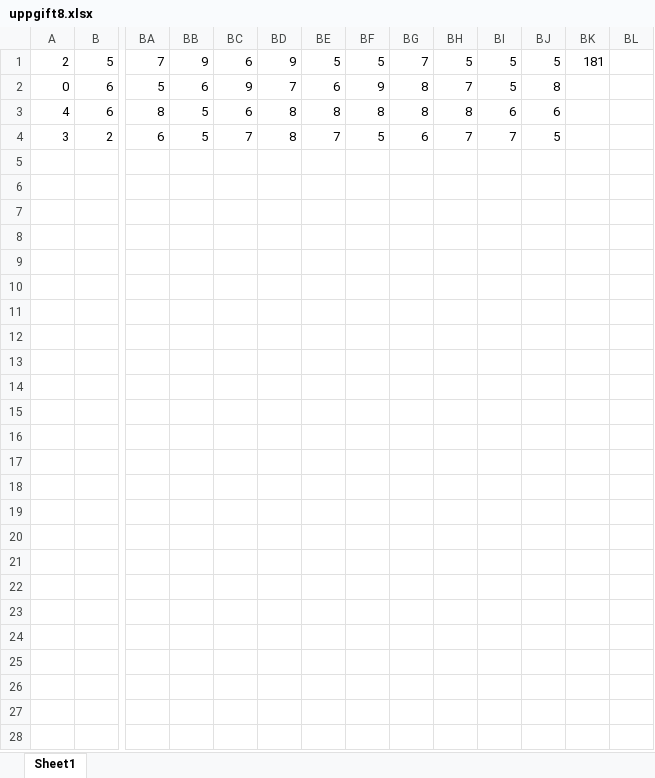
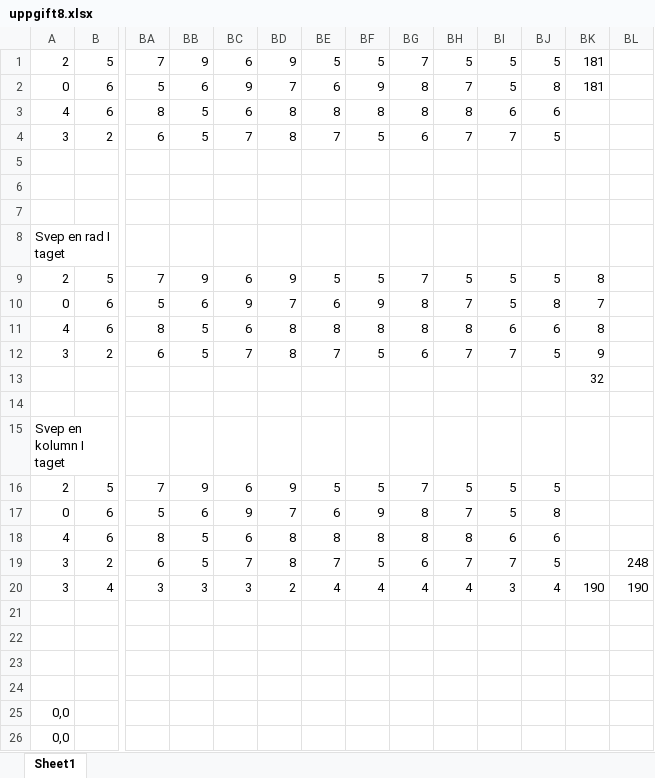
Before and after one commit to d3katja/AdventOfCode2022, an Excel workbook: Day8/uppgift8.xlsx, sheet Sheet1, drawn as a sheet; only a part is shown, gaps mark what is left out; values as stored, in another font and other column widths than the file's, no cell formats; addresses are those after the commit; rows hold the shown columns only; the diff names each change by its address in the sheet, - before the commit and + after, or states it on an @@ line.

```diff
--- a/Day8/uppgift8.xlsx (sheet Sheet1)
+++ b/Day8/uppgift8.xlsx (sheet Sheet1)
+row 2: 0 | 6 | 5 | 6 | 9 | 7 | 6 | 9 | 8 | 7 | 5 | 8 | 181
+row 3: 4 | 6 | 8 | 5 | 6 | 8 | 8 | 8 | 8 | 8 | 6 | 6
+row 4: 3 | 2 | 6 | 5 | 7 | 8 | 7 | 5 | 6 | 7 | 7 | 5
+row 5: (empty)
+row 6: (empty)
+row 7: (empty)
+row 8: Svep en rad I taget
+row 9: 2 | 5 | 7 | 9 | 6 | 9 | 5 | 5 | 7 | 5 | 5 | 5 | 8
+row 10: 0 | 6 | 5 | 6 | 9 | 7 | 6 | 9 | 8 | 7 | 5 | 8 | 7
+row 11: 4 | 6 | 8 | 5 | 6 | 8 | 8 | 8 | 8 | 8 | 6 | 6 | 8
+row 12: 3 | 2 | 6 | 5 | 7 | 8 | 7 | 5 | 6 | 7 | 7 | 5 | 9
+row 13:  |  |  |  |  |  |  |  |  |  |  |  | 32
+row 14: (empty)
+row 15: Svep en kolumn I taget
+row 16: 2 | 5 | 7 | 9 | 6 | 9 | 5 | 5 | 7 | 5 | 5 | 5
-BL19: (empty)
+BL19: 248
+row 20: 3 | 4 | 3 | 3 | 3 | 2 | 4 | 4 | 4 | 4 | 3 | 4 | 190 | 190
+row 21: (empty)
+row 22: (empty)
+row 23: (empty)
+row 24: (empty)
+row 25: 0,0
+row 26: 0,0
```
Also changed, not shown: cell formats, 2 other files.
